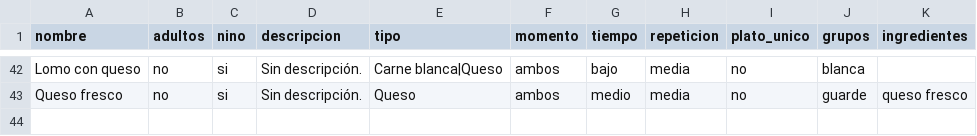
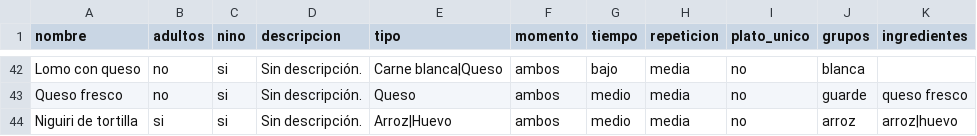
Before and after one commit to diegocalvogit/planificador-comida, a CSV file: datos/platos.csv, drawn as a sheet; only a part is shown, gaps mark what is left out.

Commit message:
Menu Semanal: actualizar datos/platos.csv

```diff
--- a/datos/platos.csv
+++ b/datos/platos.csv
@@ -43 +43,2 @@ Lomo con queso;no;si;Sin descripción.;Carne blanca|Queso;ambos;bajo;media;no;bl
 Queso fresco;no;si;Sin descripción.;Queso;ambos;medio;media;no;guarde;queso fresco
+Niguiri de tortilla;si;si;Sin descripción.;Arroz|Huevo;ambos;medio;media;no;arroz;arroz|huevo
```
